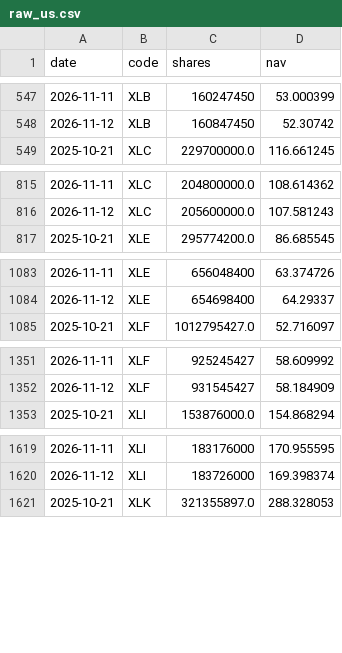
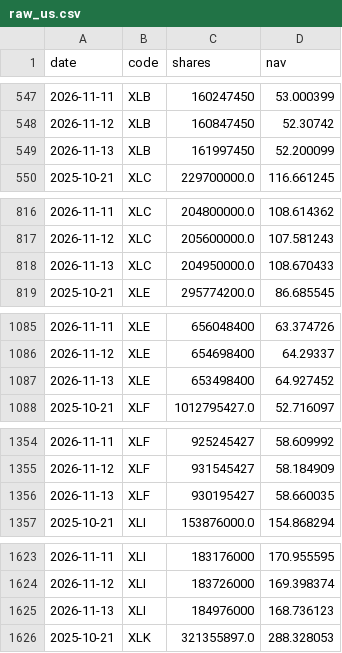
Before and after one commit to newmymujian-hash/etf-flows, a CSV file: data/raw_us.csv, drawn as a sheet; only a part is shown, gaps mark what is left out; the diff covers the shown part only.

```diff
--- a/data/raw_us.csv
+++ b/data/raw_us.csv
@@ -548,2 +548,3 @@ date,code,shares,nav
 2026-11-12,XLB,160847450,52.30742
+2026-11-13,XLB,161997450,52.200099
 2025-10-21,XLC,229700000.0,116.661245
@@ -816,2 +817,3 @@ date,code,shares,nav
 2026-11-12,XLC,205600000.0,107.581243
+2026-11-13,XLC,204950000.0,108.670433
 2025-10-21,XLE,295774200.0,86.685545
@@ -1084,2 +1086,3 @@ date,code,shares,nav
 2026-11-12,XLE,654698400,64.29337
+2026-11-13,XLE,653498400,64.927452
 2025-10-21,XLF,1012795427.0,52.716097
@@ -1352,2 +1355,3 @@ date,code,shares,nav
 2026-11-12,XLF,931545427,58.184909
+2026-11-13,XLF,930195427,58.660035
 2025-10-21,XLI,153876000.0,154.868294
@@ -1620,2 +1624,3 @@ date,code,shares,nav
 2026-11-12,XLI,183726000,169.398374
+2026-11-13,XLI,184976000,168.736123
 2025-10-21,XLK,321355897.0,288.328053
```
Also changed, not shown: 6 added rows and 18 edited cells elsewhere in this file, data/raw_cn.csv, 2 other files.
